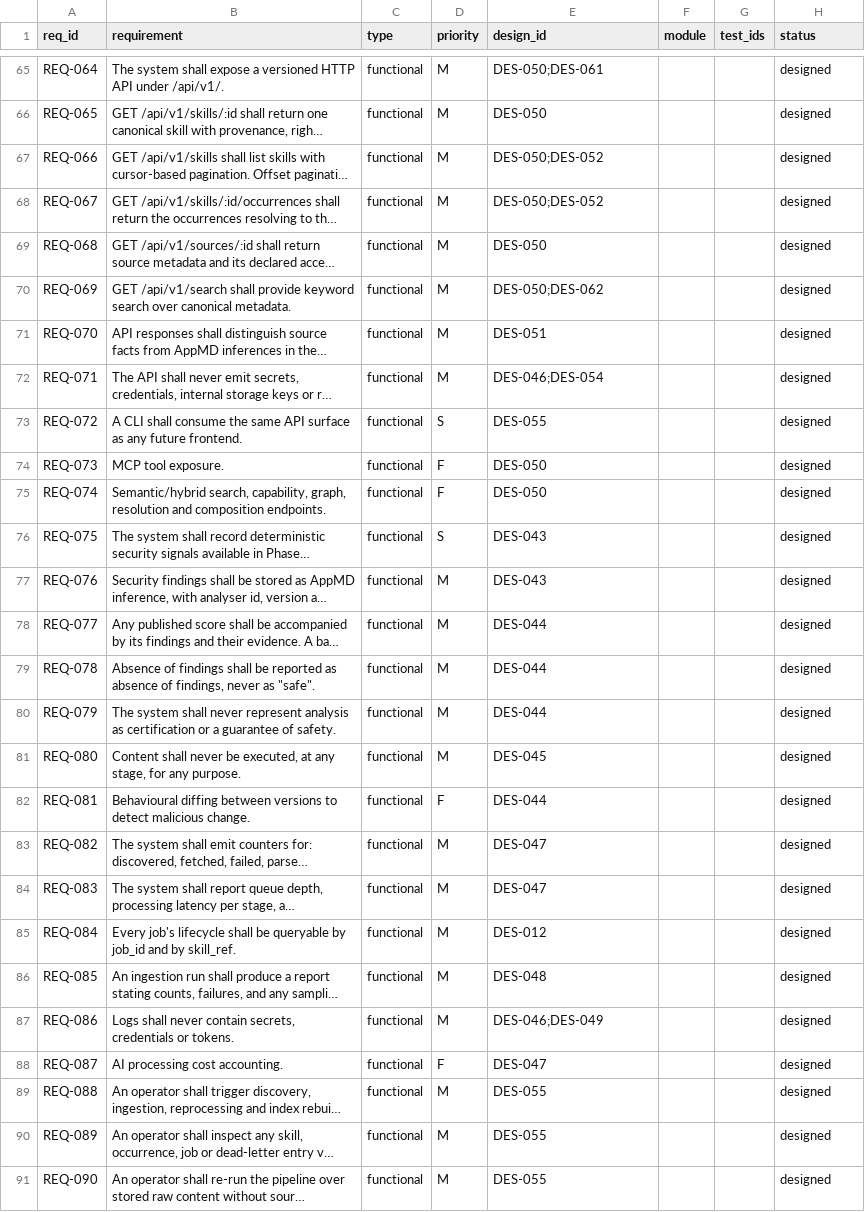
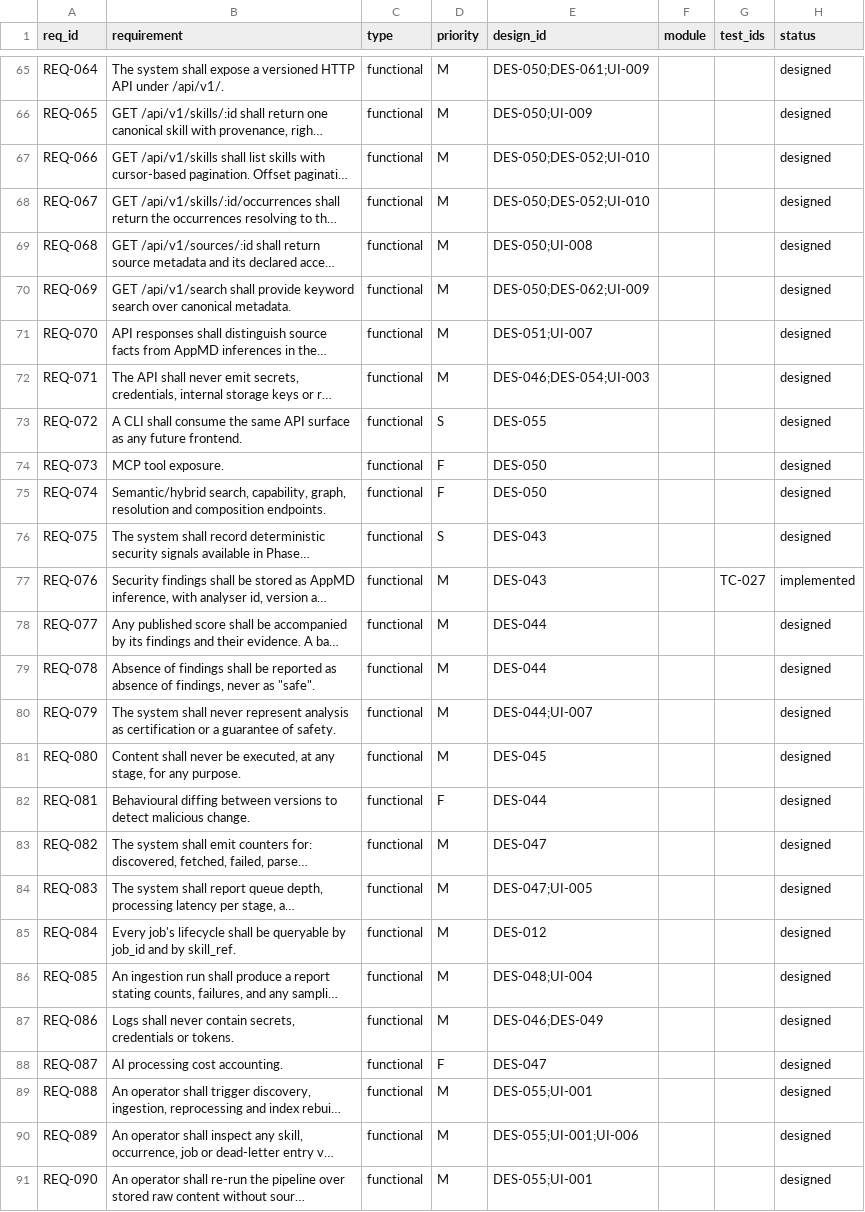
Before and after one commit to Ferousco-dev/skillappmd, a CSV file: .ilana/traceability.csv, drawn as a sheet; only a part is shown, gaps mark what is left out; long unchanged cells end in …; the diff covers the shown part only; the diff names each change by its address in the sheet, - before the commit and + after, or states it on an @@ line.

```diff
--- a/.ilana/traceability.csv
+++ b/.ilana/traceability.csv
-E65 (design_id): DES-050;DES-061
+E65 (design_id): DES-050;DES-061;UI-009
-E66 (design_id): DES-050
+E66 (design_id): DES-050;UI-009
-E67:E68 (design_id): DES-050;DES-052
+E67:E68 (design_id): DES-050;DES-052;UI-010
-E69 (design_id): DES-050
+E69 (design_id): DES-050;UI-008
-E70 (design_id): DES-050;DES-062
+E70 (design_id): DES-050;DES-062;UI-009
-E71 (design_id): DES-051
+E71 (design_id): DES-051;UI-007
-E72 (design_id): DES-046;DES-054
+E72 (design_id): DES-046;DES-054;UI-003
-G77 (test_ids): (empty)
+G77 (test_ids): TC-027
-H77 (status): designed
+H77 (status): implemented
-E80 (design_id): DES-044
+E80 (design_id): DES-044;UI-007
-E84 (design_id): DES-047
+E84 (design_id): DES-047;UI-005
-E86 (design_id): DES-048
+E86 (design_id): DES-048;UI-004
-E89 (design_id): DES-055
+E89 (design_id): DES-055;UI-001
-E90 (design_id): DES-055
+E90 (design_id): DES-055;UI-001;UI-006
-E91 (design_id): DES-055
+E91 (design_id): DES-055;UI-001
```
Also changed, not shown: 56 edited cells elsewhere in this file, .ilana/design-elements.csv, 23 other files.
